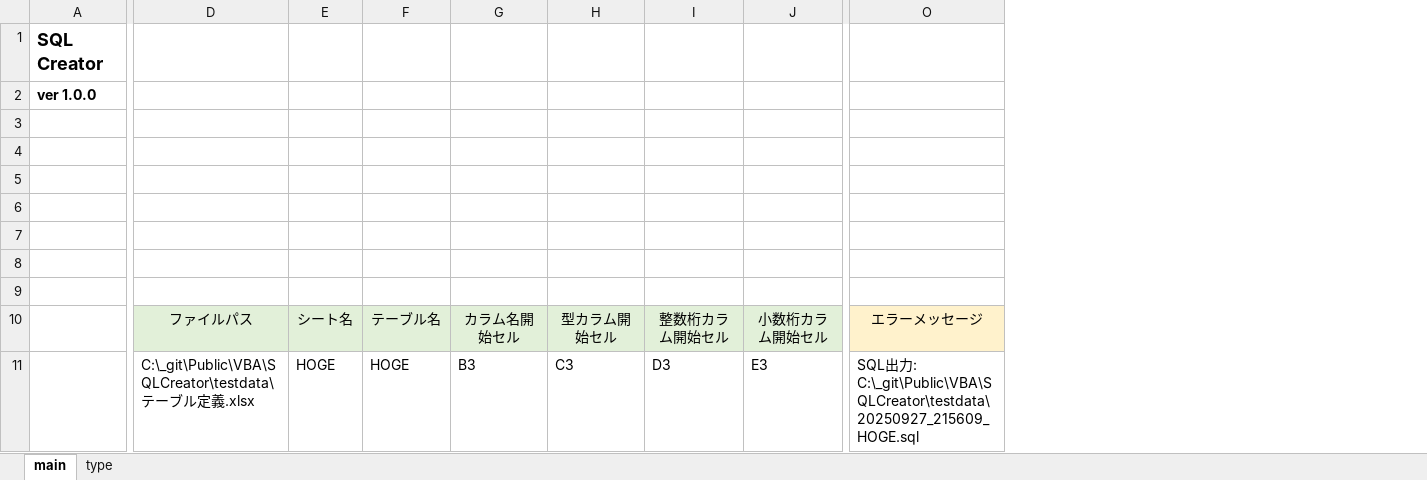
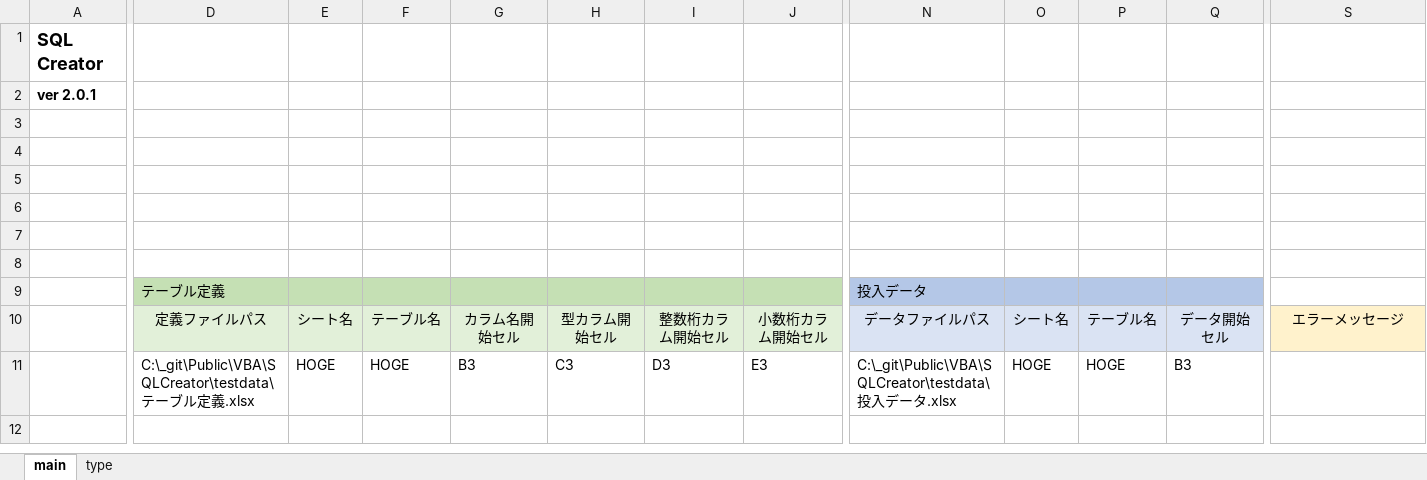
Before and after one commit to mtk57/Public, an Excel workbook: VBA/SQLCreator/SQLCreator.xlsm, sheet main, drawn as a sheet; only a part is shown, gaps mark what is left out; values as stored, in another font and other column widths than the file's, no borders; charts and pictures not drawn; addresses are those after the commit; rows hold the shown columns only; the diff covers the shown part only; the diff names each change by its address in the sheet, - before the commit and + after, or states it on an @@ line.

```diff
--- a/VBA/SQLCreator/SQLCreator.xlsm (sheet main)
+++ b/VBA/SQLCreator/SQLCreator.xlsm (sheet main)
+column N, rows 9-11: 投入データ | データファイルパス | C:\_git\Public\VBA\SQLCreator\testdata\投入データ.xlsx
+column O, rows 10-11: シート名 | HOGE
+column P, rows 10-11: テーブル名 | HOGE
+column Q, rows 10-11: データ開始セル | B3
-A2: ver 1.0.0
+A2: ver 2.0.1
-row 9: (empty)
+row 9:  | テーブル定義 |  |  |  |  |  |  | 投入データ
-D9:J9 fill: none
+D9:J9 fill: #C5E0B4
-D10: ファイルパス
+D10: 定義ファイルパス
-S11: SQL出力: C:\_git\Public\VBA\SQLCreator\testdata\20250927_215609_HOGE.sql
+S11: (empty)
```
Also changed, not shown: cell formats elsewhere in this sheet, charts or pictures, 3 other files.
